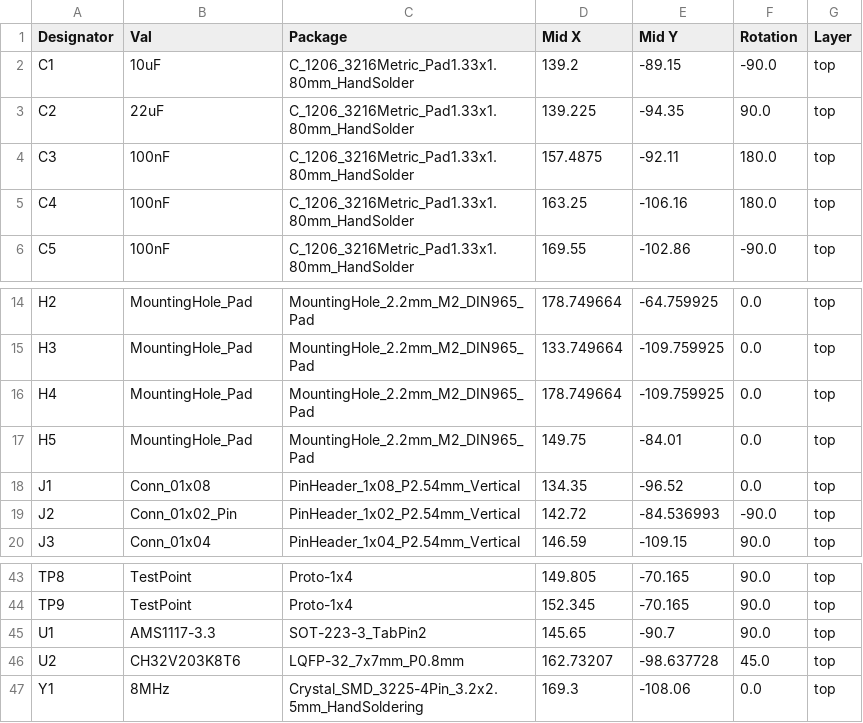
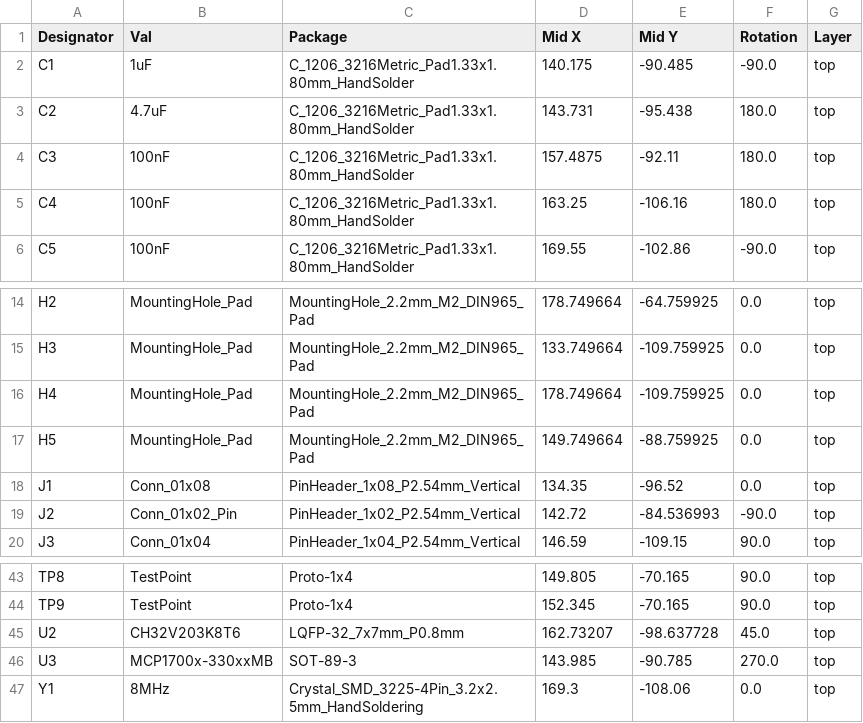
Before and after one commit to paulc/ch32v203-minimal, a CSV file: jlcpcb/production_files/CPL-ch32v203-minimal.csv, drawn as a sheet; only a part is shown, gaps mark what is left out.

```diff
--- a/jlcpcb/production_files/CPL-ch32v203-minimal.csv
+++ b/jlcpcb/production_files/CPL-ch32v203-minimal.csv
@@ -1,4 +1,4 @@
 Designator,Val,Package,Mid X,Mid Y,Rotation,Layer
-C1,10uF,C_1206_3216Metric_Pad1.33x1.80mm_HandSolder,139.2,-89.15,-90.0,top
-C2,22uF,C_1206_3216Metric_Pad1.33x1.80mm_HandSolder,139.225,-94.35,90.0,top
+C1,1uF,C_1206_3216Metric_Pad1.33x1.80mm_HandSolder,140.175,-90.485,-90.0,top
+C2,4.7uF,C_1206_3216Metric_Pad1.33x1.80mm_HandSolder,143.731,-95.438,180.0,top
 C3,100nF,C_1206_3216Metric_Pad1.33x1.80mm_HandSolder,157.4875,-92.11,180.0,top
@@ -16,3 +16,3 @@ H3,MountingHole_Pad,MountingHole_2.2mm_M2_DIN965_Pad,133.749664,-109.759925,0.0,
 H4,MountingHole_Pad,MountingHole_2.2mm_M2_DIN965_Pad,178.749664,-109.759925,0.0,top
-H5,MountingHole_Pad,MountingHole_2.2mm_M2_DIN965_Pad,149.75,-84.01,0.0,top
+H5,MountingHole_Pad,MountingHole_2.2mm_M2_DIN965_Pad,149.749664,-88.759925,0.0,top
 J1,Conn_01x08,PinHeader_1x08_P2.54mm_Vertical,134.35,-96.52,0.0,top
@@ -44,4 +44,4 @@ TP8,TestPoint,Proto-1x4,149.805,-70.165,90.0,top
 TP9,TestPoint,Proto-1x4,152.345,-70.165,90.0,top
-U1,AMS1117-3.3,SOT-223-3_TabPin2,145.65,-90.7,90.0,top
 U2,CH32V203K8T6,LQFP-32_7x7mm_P0.8mm,162.73207,-98.637728,45.0,top
+U3,MCP1700x-330xxMB,SOT-89-3,143.985,-90.785,270.0,top
 Y1,8MHz,Crystal_SMD_3225-4Pin_3.2x2.5mm_HandSoldering,169.3,-108.06,0.0,top
```
Also changed, not shown: jlcpcb/production_files/BOM-ch32v203-minimal.csv, 20 other files.
